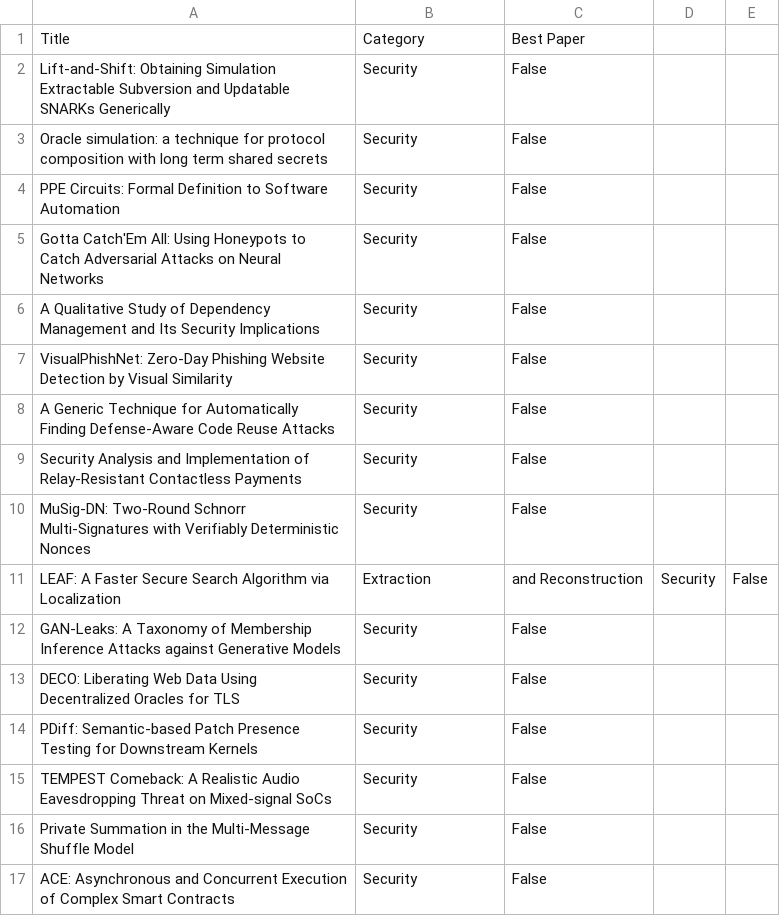
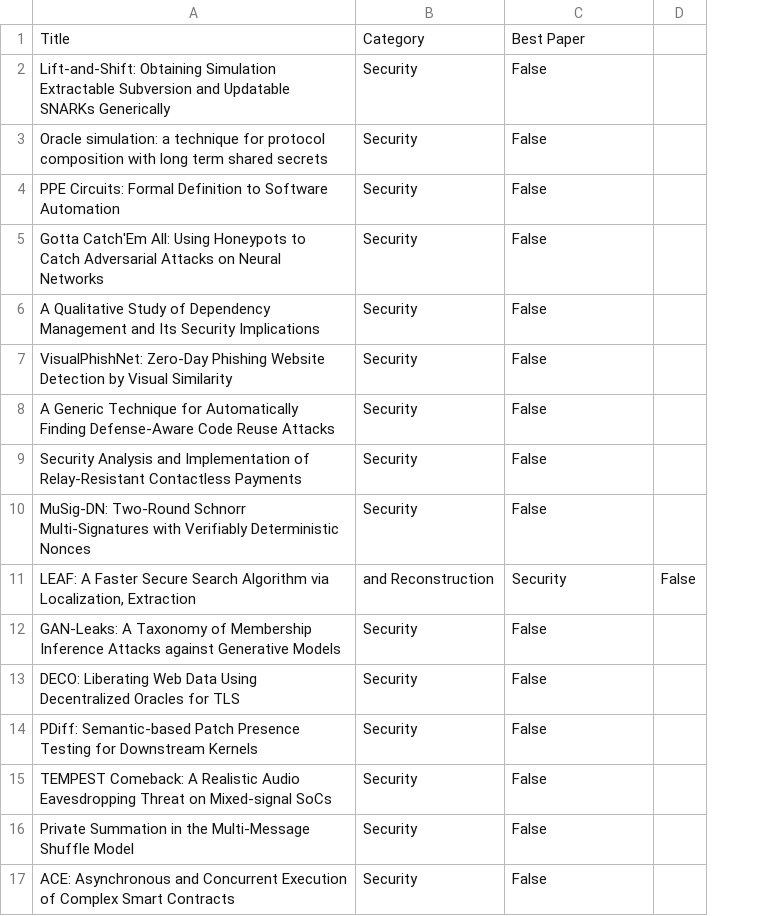
Before and after one commit to amy-hyunji/CS564, a CSV file: CCS20.csv, drawn as a sheet; only a part is shown; removed rows and columns are numbered as before the commit, all else as after; the diff names each change by its address in the sheet, - before the commit and + after, or states it on an @@ line.

```diff
--- a/CCS20.csv
+++ b/CCS20.csv
-column D, empty
-row 11: LEAF: A Faster Secure Search Algorithm via Localization | Extraction | and Reconstruction | Security | False
+row 11: LEAF: A Faster Secure Search Algorithm via Localization, Extraction | and Reconstruction | Security | False
```
Also changed, not shown: 1 other file.
